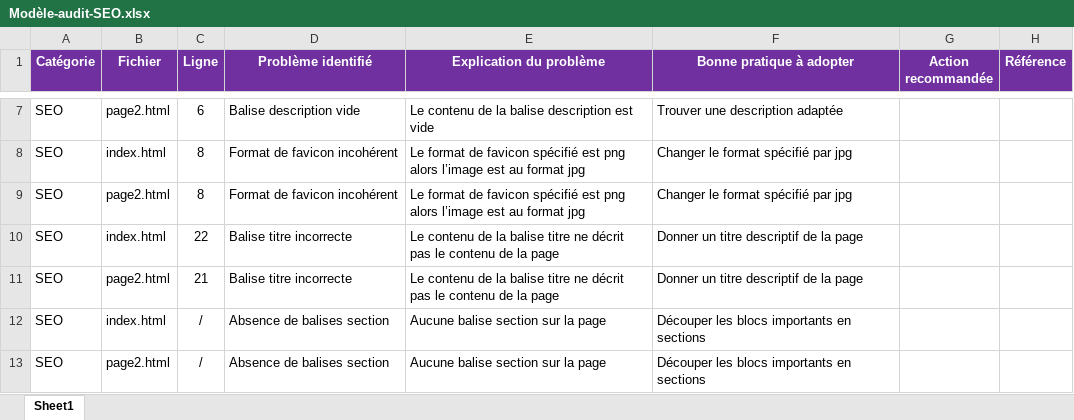
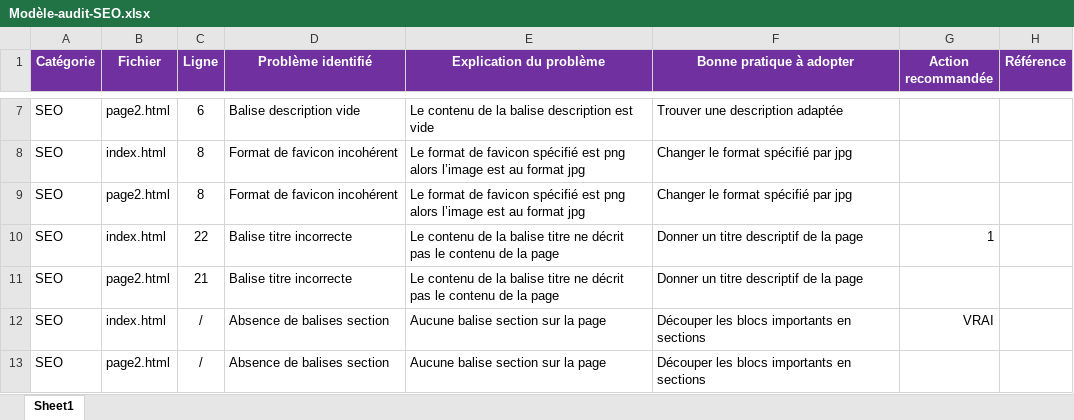
Before and after one commit to ThibaultP7/ThibaultParodi_4_17012021, an Excel workbook: ressources/Modèle-audit-SEO.xlsx, sheet Sheet1, drawn as a sheet; only a part is shown, gaps mark what is left out; values as stored, in another font and other column widths than the file's, no borders; the diff covers the shown part only; the diff names each change by its address in the sheet, - before the commit and + after, or states it on an @@ line.

Commit message:
Mise à jour de l'audit SEO
Mise à jour de l'audit SEO

```diff
--- a/ressources/Modèle-audit-SEO.xlsx (sheet Sheet1)
+++ b/ressources/Modèle-audit-SEO.xlsx (sheet Sheet1)
-G10 (Action recommandée): (empty)
+G10 (Action recommandée): 1
-G12 (Action recommandée): (empty)
+G12 (Action recommandée): VRAI
```
Also changed, not shown: 8 edited cells elsewhere in this sheet.
